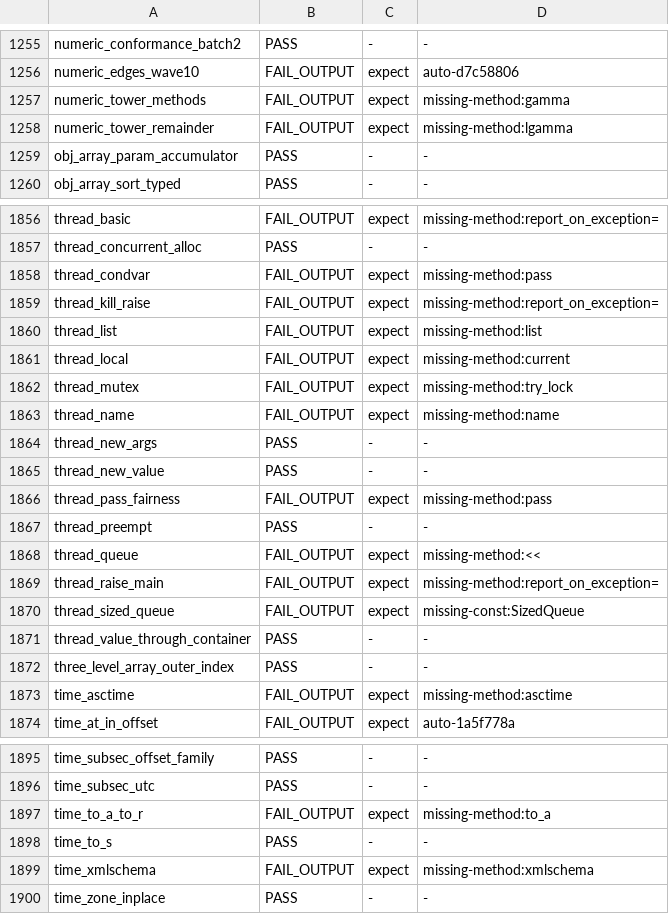
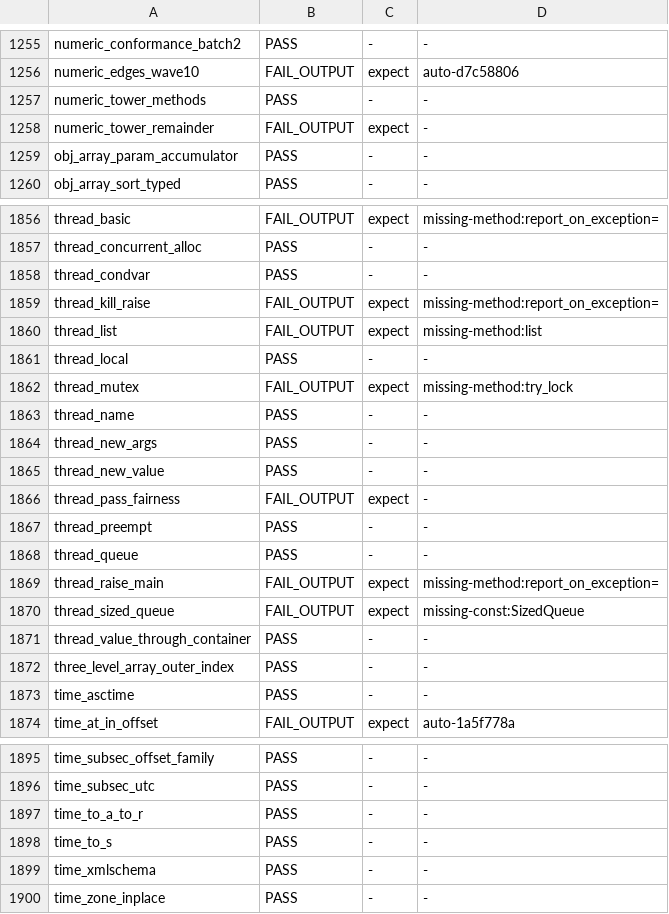
Before and after one commit to ryanseys/zeo, a TSV file: conformance/scoreboard.tsv, drawn as a sheet; only a part is shown, gaps mark what is left out; the diff covers the shown part only.

```diff
--- a/conformance/scoreboard.tsv
+++ b/conformance/scoreboard.tsv
@@ -1256,4 +1256,4 @@ numeric_conformance_batch2	PASS	-	-
 numeric_edges_wave10	FAIL_OUTPUT	expect	auto-d7c58806
-numeric_tower_methods	FAIL_OUTPUT	expect	missing-method:gamma
-numeric_tower_remainder	FAIL_OUTPUT	expect	missing-method:lgamma
+numeric_tower_methods	PASS	-	-
+numeric_tower_remainder	FAIL_OUTPUT	expect	-
 obj_array_param_accumulator	PASS	-	-
@@ -1857,13 +1857,13 @@ thread_basic	FAIL_OUTPUT	expect	missing-method:report_on_exception=
 thread_concurrent_alloc	PASS	-	-
-thread_condvar	FAIL_OUTPUT	expect	missing-method:pass
+thread_condvar	PASS	-	-
 thread_kill_raise	FAIL_OUTPUT	expect	missing-method:report_on_exception=
 thread_list	FAIL_OUTPUT	expect	missing-method:list
-thread_local	FAIL_OUTPUT	expect	missing-method:current
+thread_local	PASS	-	-
 thread_mutex	FAIL_OUTPUT	expect	missing-method:try_lock
-thread_name	FAIL_OUTPUT	expect	missing-method:name
+thread_name	PASS	-	-
 thread_new_args	PASS	-	-
 thread_new_value	PASS	-	-
-thread_pass_fairness	FAIL_OUTPUT	expect	missing-method:pass
+thread_pass_fairness	FAIL_OUTPUT	expect	-
 thread_preempt	PASS	-	-
-thread_queue	FAIL_OUTPUT	expect	missing-method:<<
+thread_queue	PASS	-	-
 thread_raise_main	FAIL_OUTPUT	expect	missing-method:report_on_exception=
@@ -1872,3 +1872,3 @@ thread_value_through_container	PASS	-	-
 three_level_array_outer_index	PASS	-	-
-time_asctime	FAIL_OUTPUT	expect	missing-method:asctime
+time_asctime	PASS	-	-
 time_at_in_offset	FAIL_OUTPUT	expect	auto-1a5f778a
@@ -1896,5 +1896,5 @@ time_subsec_offset_family	PASS	-	-
 time_subsec_utc	PASS	-	-
-time_to_a_to_r	FAIL_OUTPUT	expect	missing-method:to_a
+time_to_a_to_r	PASS	-	-
 time_to_s	PASS	-	-
-time_xmlschema	FAIL_OUTPUT	expect	missing-method:xmlschema
+time_xmlschema	PASS	-	-
 time_zone_inplace	PASS	-	-
```
Also changed, not shown: 98 edited cells elsewhere in this file, conformance/rubyspec-scoreboard.tsv, 9 other files.
